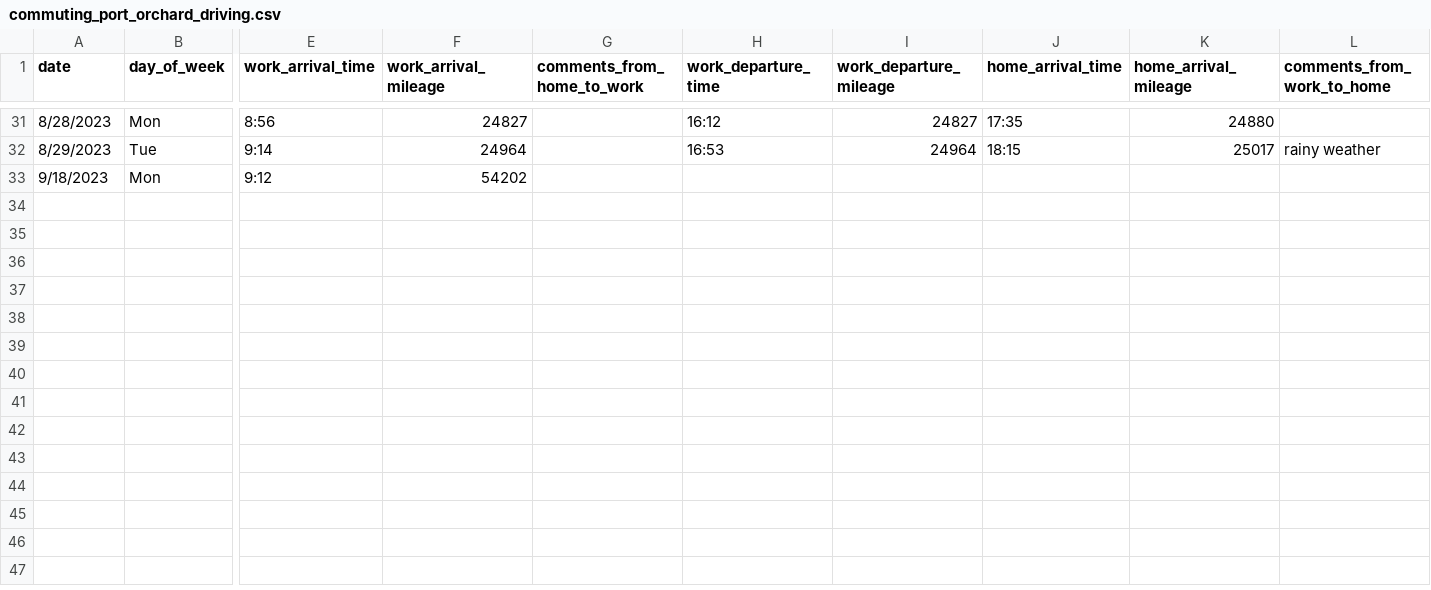
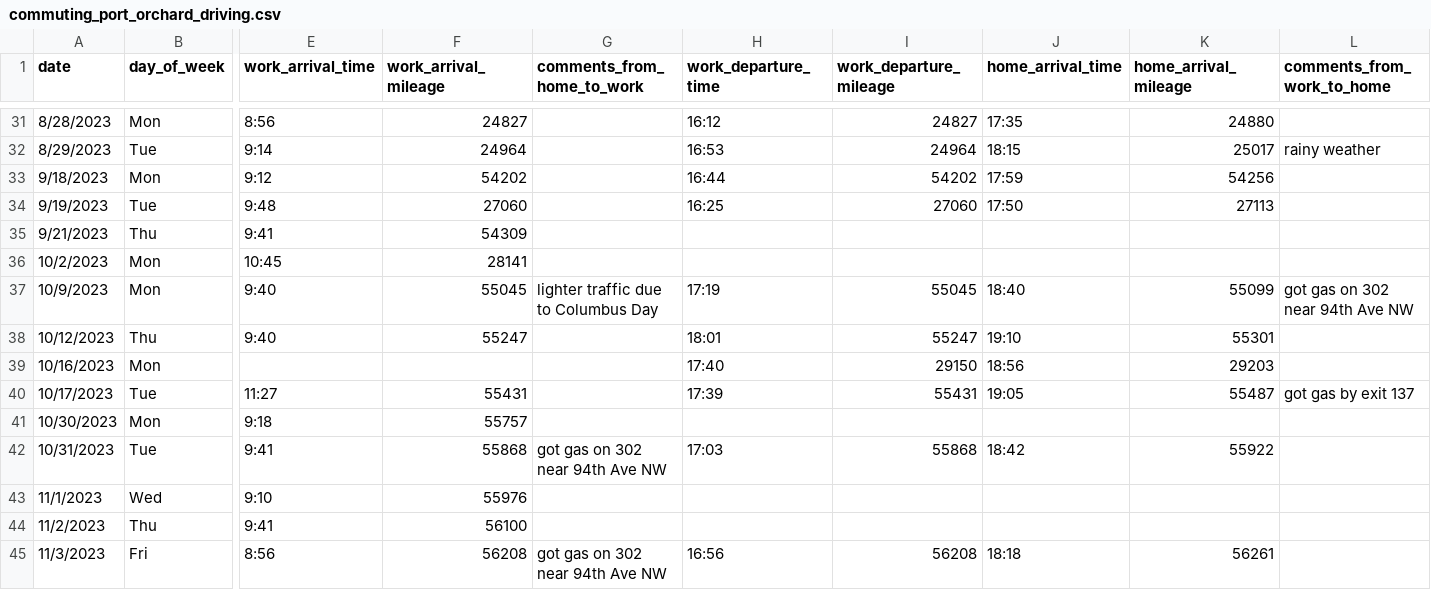
Before and after one commit to jahearn3/commuting, a CSV file: commuting_port_orchard_driving.csv, drawn as a sheet; only a part is shown, gaps mark what is left out; rows hold the shown columns only; the diff names each change by its address in the sheet, - before the commit and + after, or states it on an @@ line.

Commit message:
data and plot updates

```diff
--- a/commuting_port_orchard_driving.csv
+++ b/commuting_port_orchard_driving.csv
-H33 (work_departure_time): (empty)
+H33 (work_departure_time): 16:44
-I33 (work_departure_mileage): (empty)
+I33 (work_departure_mileage): 54202
-J33 (home_arrival_time): (empty)
+J33 (home_arrival_time): 17:59
-K33 (home_arrival_mileage): (empty)
+K33 (home_arrival_mileage): 54256
+row 34: 9/19/2023 | Tue | 9:48 | 27060 |  | 16:25 | 27060 | 17:50 | 27113
+row 35: 9/21/2023 | Thu | 9:41 | 54309
+row 36: 10/2/2023 | Mon | 10:45 | 28141
+row 37: 10/9/2023 | Mon | 9:40 | 55045 | lighter traffic due to Columbus Day | 17:19 | 55045 | 18:40 | 55099 | got gas on 302 near 94th Ave NW
+row 38: 10/12/2023 | Thu | 9:40 | 55247 |  | 18:01 | 55247 | 19:10 | 55301
+row 39: 10/16/2023 | Mon |  |  |  | 17:40 | 29150 | 18:56 | 29203
+row 40: 10/17/2023 | Tue | 11:27 | 55431 |  | 17:39 | 55431 | 19:05 | 55487 | got gas by exit 137
+row 41: 10/30/2023 | Mon | 9:18 | 55757
+row 42: 10/31/2023 | Tue | 9:41 | 55868 | got gas on 302 near 94th Ave NW | 17:03 | 55868 | 18:42 | 55922
+row 43: 11/1/2023 | Wed | 9:10 | 55976
+row 44: 11/2/2023 | Thu | 9:41 | 56100
+row 45: 11/3/2023 | Fri | 8:56 | 56208 | got gas on 302 near 94th Ave NW | 16:56 | 56208 | 18:18 | 56261
```
Also changed, not shown: commuting_port_orchard_ferry.csv, 22 other files.
